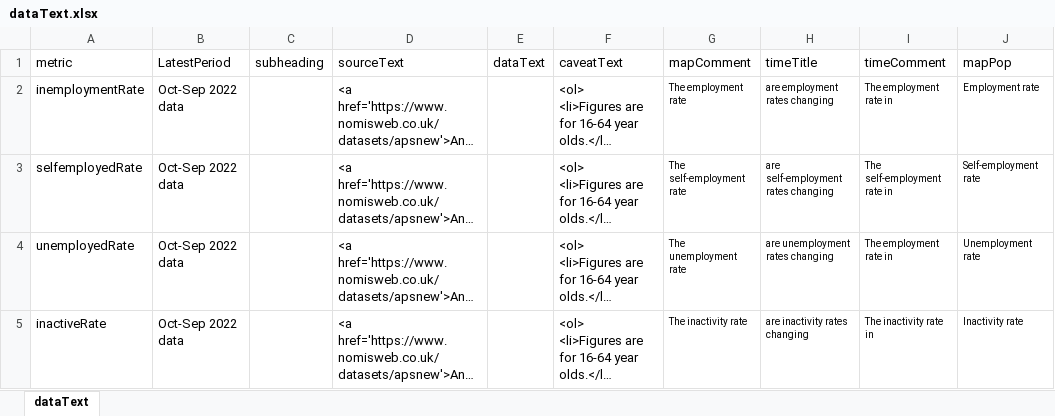
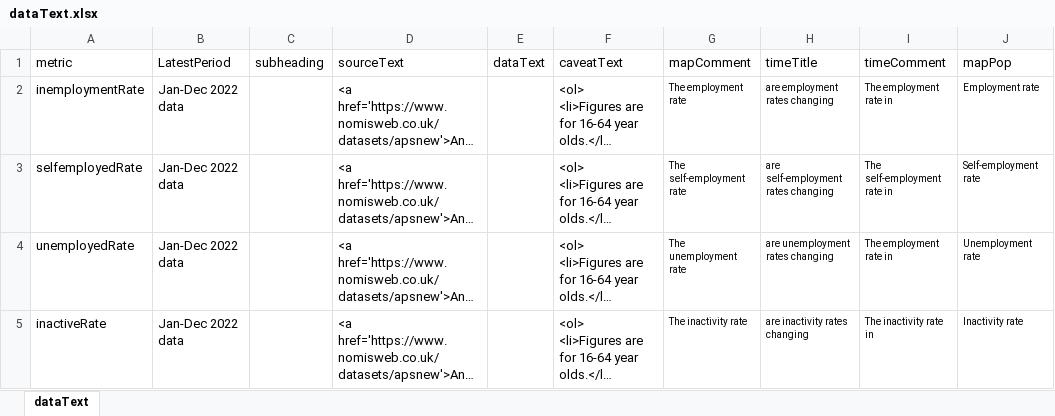
Before and after one commit to dfe-analytical-services/lsip_dashboard, an Excel workbook: Data/3-2_dataText/dataText.xlsx, sheet dataText, drawn as a sheet; only a part is shown; long unchanged cells end in …; values as stored, in another font and other column widths than the file's, no borders; the diff covers the shown part only; the diff names each change by its address in the sheet, - before the commit and + after, or states it on an @@ line.

Commit message:
tidy code ignore ilr partial year calculate for entreprise and use dorset lep for dorset lsip add note to local skills page about the issue updated updated data notes for the issue updated data page for the issue

```diff
--- a/Data/3-2_dataText/dataText.xlsx (sheet dataText)
+++ b/Data/3-2_dataText/dataText.xlsx (sheet dataText)
-B2:B5 (LatestPeriod): Oct-Sep 2022 data
+B2:B5 (LatestPeriod): Jan-Dec 2022 data
```
Also changed, not shown: 9 edited cells elsewhere in this sheet, Data/3-1_DataTable/DataTable.xlsx, 13 other files.
